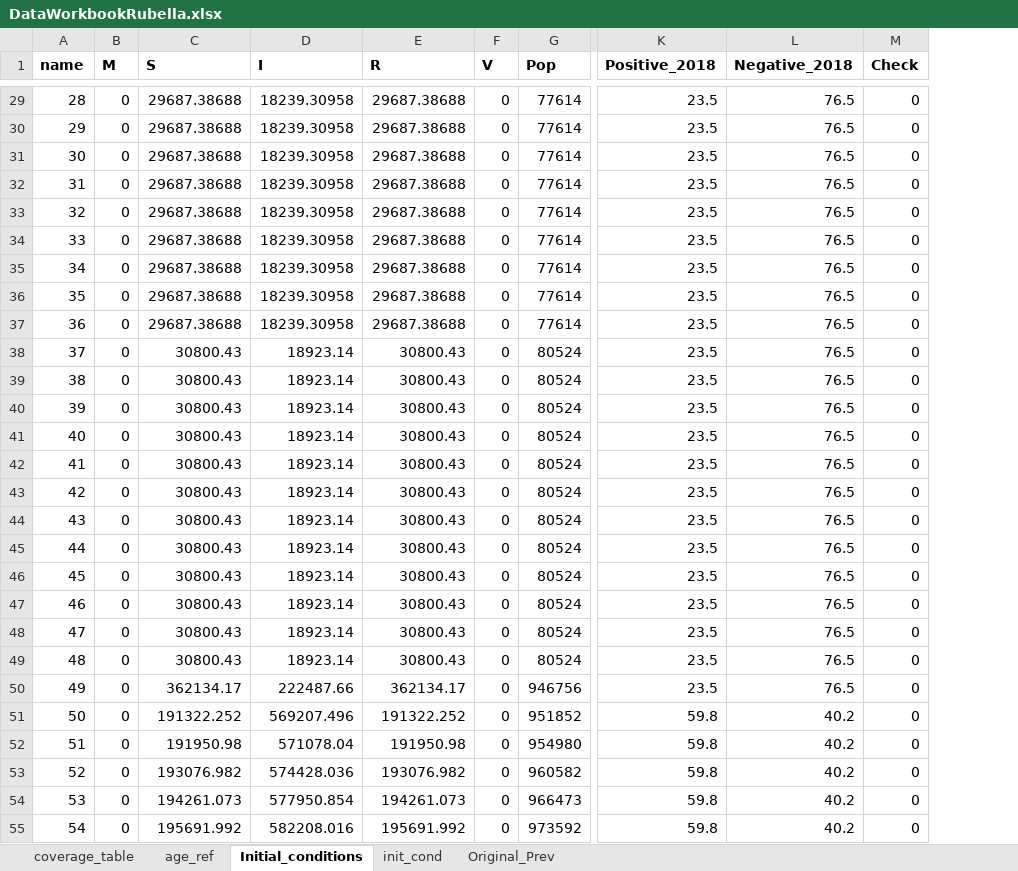
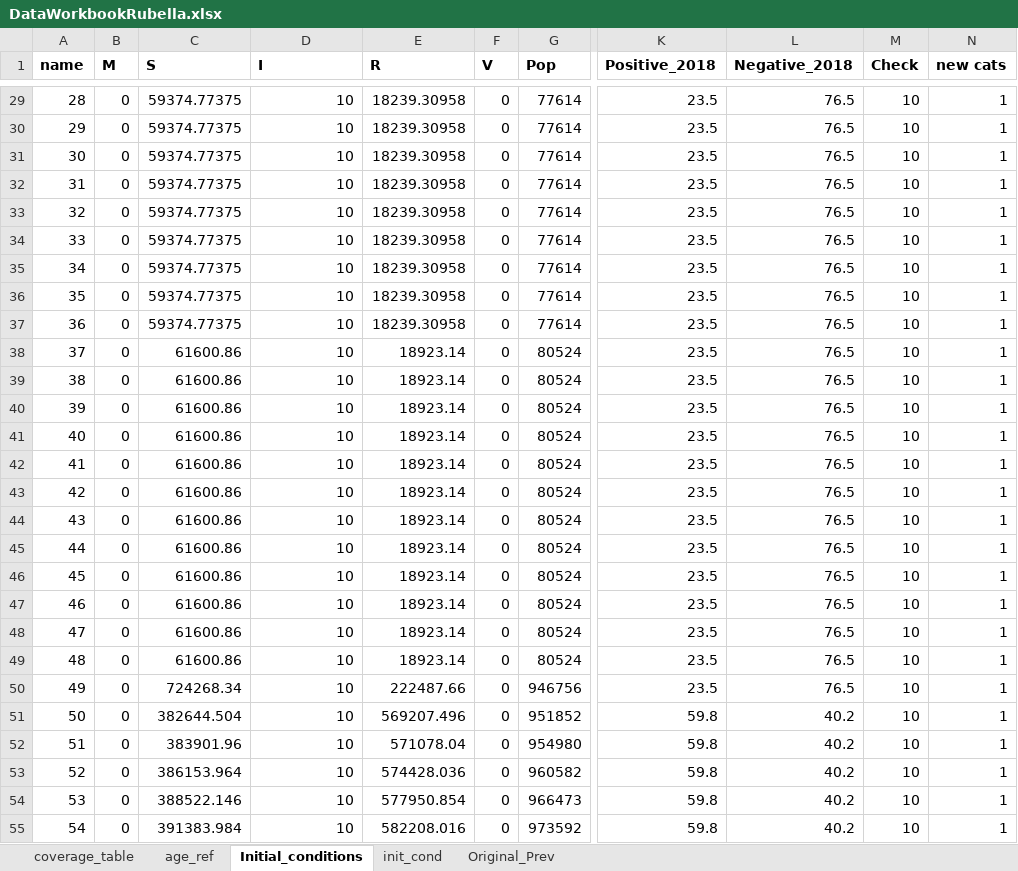
Before and after one commit to TaahirBhorat/RubellaNew, an Excel workbook: DataWorkbookRubella.xlsx, sheet Initial_conditions, drawn as a sheet; only a part is shown, gaps mark what is left out; values as stored, in another font and other column widths than the file's, no borders; the diff covers the shown part only; the diff names each change by its address in the sheet, - before the commit and + after, or states it on an @@ line.

```diff
--- a/DataWorkbookRubella.xlsx (sheet Initial_conditions)
+++ b/DataWorkbookRubella.xlsx (sheet Initial_conditions)
+column N (new cats), rows 29-55: all 1
-C29:C37 (S): 29687.38688
+C29:C37 (S): 59374.77375
-D29:D37 (I): 18239.30958
+D29:D37 (I): 10
-E29:E37 (R): 29687.38688
+E29:E37 (R): 18239.30958
-M29:M55 (Check): 0
+M29:M55 (Check): 10
-C38:C49 (S): 30800.43
+C38:C49 (S): 61600.86
-D38:D49 (I): 18923.14
+D38:D49 (I): 10
-E38:E49 (R): 30800.43
+E38:E49 (R): 18923.14
-C50 (S): 362134.17
+C50 (S): 724268.34
-D50 (I): 222487.66
+D50 (I): 10
-E50 (R): 362134.17
+E50 (R): 222487.66
-C51 (S): 191322.252
+C51 (S): 382644.504
-D51 (I): 569207.496
+D51 (I): 10
-E51 (R): 191322.252
+E51 (R): 569207.496
-C52 (S): 191950.98
+C52 (S): 383901.96
-D52 (I): 571078.04
+D52 (I): 10
-E52 (R): 191950.98
+E52 (R): 571078.04
-C53 (S): 193076.982
+C53 (S): 386153.964
-D53 (I): 574428.036
+D53 (I): 10
-E53 (R): 193076.982
+E53 (R): 574428.036
-C54 (S): 194261.073
+C54 (S): 388522.146
-D54 (I): 577950.854
+D54 (I): 10
-E54 (R): 194261.073
+E54 (R): 577950.854
-C55 (S): 195691.992
+C55 (S): 391383.984
-D55 (I): 582208.016
+D55 (I): 10
-E55 (R): 195691.992
+E55 (R): 582208.016
```
Also changed, not shown: 324 edited cells elsewhere in this sheet, sheet init_cond, sheet age_ref, RubellaModel.xlsx, inputs_RubellaBaseline.xlsx, 6 other files.
